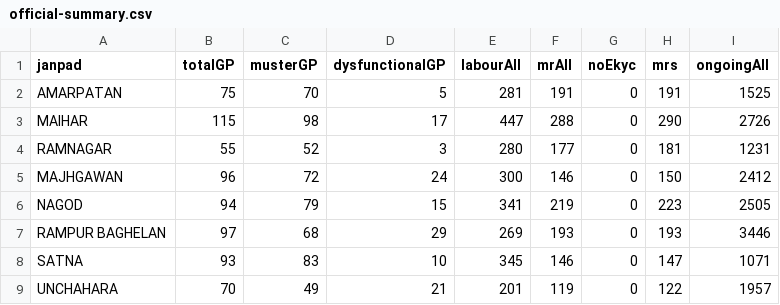
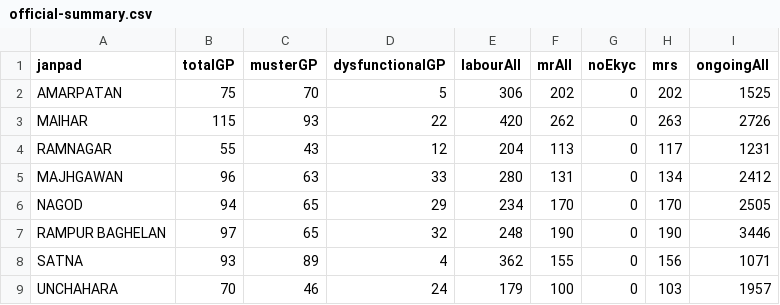
Before and after one commit to srdmsatna-create/Daily-labour-report-satna-maihar, a CSV file: data/official-summary.csv, drawn as a sheet; only a part is shown; the diff names each change by its address in the sheet, - before the commit and + after, or states it on an @@ line.

Commit message:
Auto update data

```diff
--- a/data/official-summary.csv
+++ b/data/official-summary.csv
-E2 (labourAll): 281
+E2 (labourAll): 306
-F2 (mrAll): 191
+F2 (mrAll): 202
-H2 (mrs): 191
+H2 (mrs): 202
-C3 (musterGP): 98
+C3 (musterGP): 93
-D3 (dysfunctionalGP): 17
+D3 (dysfunctionalGP): 22
-E3 (labourAll): 447
+E3 (labourAll): 420
-F3 (mrAll): 288
+F3 (mrAll): 262
-H3 (mrs): 290
+H3 (mrs): 263
-C4 (musterGP): 52
+C4 (musterGP): 43
-D4 (dysfunctionalGP): 3
+D4 (dysfunctionalGP): 12
-E4 (labourAll): 280
+E4 (labourAll): 204
-F4 (mrAll): 177
+F4 (mrAll): 113
-H4 (mrs): 181
+H4 (mrs): 117
-C5 (musterGP): 72
+C5 (musterGP): 63
-D5 (dysfunctionalGP): 24
+D5 (dysfunctionalGP): 33
-E5 (labourAll): 300
+E5 (labourAll): 280
-F5 (mrAll): 146
+F5 (mrAll): 131
-H5 (mrs): 150
+H5 (mrs): 134
-C6 (musterGP): 79
+C6 (musterGP): 65
-D6 (dysfunctionalGP): 15
+D6 (dysfunctionalGP): 29
-E6 (labourAll): 341
+E6 (labourAll): 234
-F6 (mrAll): 219
+F6 (mrAll): 170
-H6 (mrs): 223
+H6 (mrs): 170
-C7 (musterGP): 68
+C7 (musterGP): 65
-D7 (dysfunctionalGP): 29
+D7 (dysfunctionalGP): 32
-E7 (labourAll): 269
+E7 (labourAll): 248
-F7 (mrAll): 193
+F7 (mrAll): 190
-H7 (mrs): 193
+H7 (mrs): 190
-C8 (musterGP): 83
+C8 (musterGP): 89
-D8 (dysfunctionalGP): 10
+D8 (dysfunctionalGP): 4
-E8 (labourAll): 345
+E8 (labourAll): 362
-F8 (mrAll): 146
+F8 (mrAll): 155
-H8 (mrs): 147
+H8 (mrs): 156
-C9 (musterGP): 49
+C9 (musterGP): 46
-D9 (dysfunctionalGP): 21
+D9 (dysfunctionalGP): 24
-E9 (labourAll): 201
+E9 (labourAll): 179
-F9 (mrAll): 119
+F9 (mrAll): 100
-H9 (mrs): 122
+H9 (mrs): 103
```
Also changed, not shown: 5 other files.
